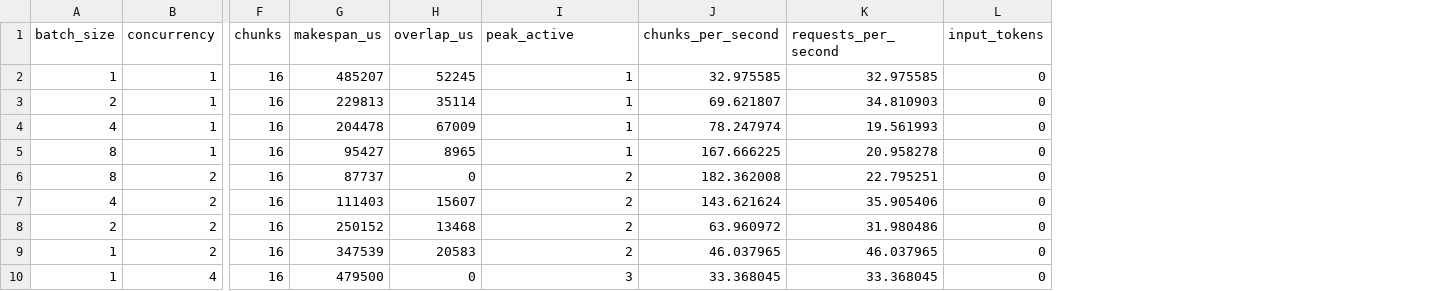
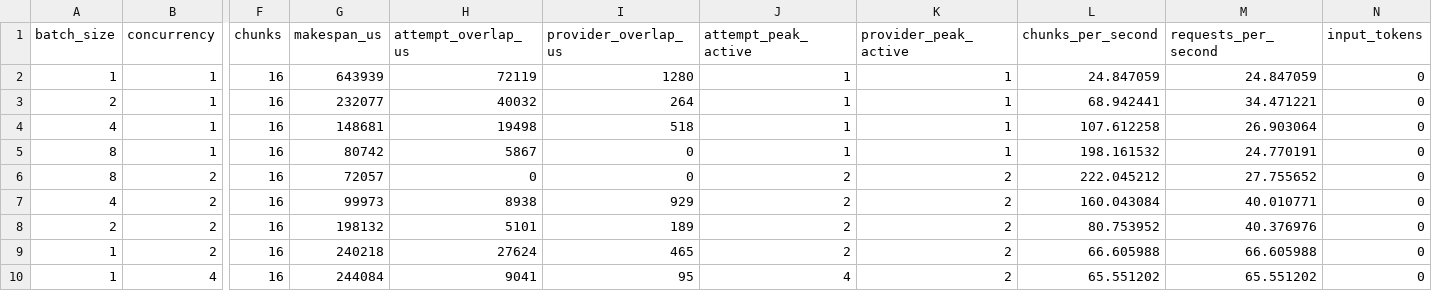
Before and after one commit to go-go-golems/rag-evaluation-system, a CSV file: ttmp/2026/07/22/RAG-TTC-V3-SWEEP--workflow-v3-umans-batching-and-concurrency-study/sources/fixture-control/cells.csv, drawn as a sheet; only a part is shown, gaps mark what is left out; removed rows and columns are numbered as before the commit, all else as after; the diff covers the shown part only; the diff names each change by its address in the sheet, - before the commit and + after, or states it on an @@ line.

Commit message:
workflowv3: pin exact Umans sweep authority

```diff
--- a/ttmp/2026/07/22/RAG-TTC-V3-SWEEP--workflow-v3-umans-batching-and-concurrency-study/sources/fixture-control/cells.csv
+++ b/ttmp/2026/07/22/RAG-TTC-V3-SWEEP--workflow-v3-umans-batching-and-concurrency-study/sources/fixture-control/cells.csv
-column H (overlap_us), rows 2-10: 52245 | 35114 | 67009 | 8965 | 0 | 15607 | 13468 | 20583 | 0
+column H (attempt_overlap_us), rows 2-10: 72119 | 40032 | 19498 | 5867 | 0 | 8938 | 5101 | 27624 | 9041
+column I (provider_overlap_us), rows 2-10: 1280 | 264 | 518 | 0 | 0 | 929 | 189 | 465 | 95
+column K (provider_peak_active), rows 2-10: 1 | 1 | 1 | 1 | 2 | 2 | 2 | 2 | 2
-J1: peak_active
+J1: attempt_peak_active
-G2 (makespan_us): 485207
+G2 (makespan_us): 643939
-L2 (chunks_per_second): 32.975585
+L2 (chunks_per_second): 24.847059
-M2 (requests_per_second): 32.975585
+M2 (requests_per_second): 24.847059
-G3 (makespan_us): 229813
+G3 (makespan_us): 232077
-L3 (chunks_per_second): 69.621807
+L3 (chunks_per_second): 68.942441
-M3 (requests_per_second): 34.810903
+M3 (requests_per_second): 34.471221
-G4 (makespan_us): 204478
+G4 (makespan_us): 148681
-L4 (chunks_per_second): 78.247974
+L4 (chunks_per_second): 107.612258
-M4 (requests_per_second): 19.561993
+M4 (requests_per_second): 26.903064
-G5 (makespan_us): 95427
+G5 (makespan_us): 80742
-L5 (chunks_per_second): 167.666225
+L5 (chunks_per_second): 198.161532
-M5 (requests_per_second): 20.958278
+M5 (requests_per_second): 24.770191
-G6 (makespan_us): 87737
+G6 (makespan_us): 72057
-L6 (chunks_per_second): 182.362008
+L6 (chunks_per_second): 222.045212
-M6 (requests_per_second): 22.795251
+M6 (requests_per_second): 27.755652
-G7 (makespan_us): 111403
+G7 (makespan_us): 99973
-L7 (chunks_per_second): 143.621624
+L7 (chunks_per_second): 160.043084
-M7 (requests_per_second): 35.905406
+M7 (requests_per_second): 40.010771
-G8 (makespan_us): 250152
+G8 (makespan_us): 198132
-L8 (chunks_per_second): 63.960972
+L8 (chunks_per_second): 80.753952
-M8 (requests_per_second): 31.980486
+M8 (requests_per_second): 40.376976
-G9 (makespan_us): 347539
+G9 (makespan_us): 240218
-L9 (chunks_per_second): 46.037965
+L9 (chunks_per_second): 66.605988
-M9 (requests_per_second): 46.037965
+M9 (requests_per_second): 66.605988
-G10 (makespan_us): 479500
+G10 (makespan_us): 244084
-J10 (attempt_peak_active): 3
+J10 (attempt_peak_active): 4
-L10 (chunks_per_second): 33.368045
+L10 (chunks_per_second): 65.551202
-M10 (requests_per_second): 33.368045
+M10 (requests_per_second): 65.551202
```
Also changed, not shown: 9 edited cells elsewhere in this file, 34 other files.
